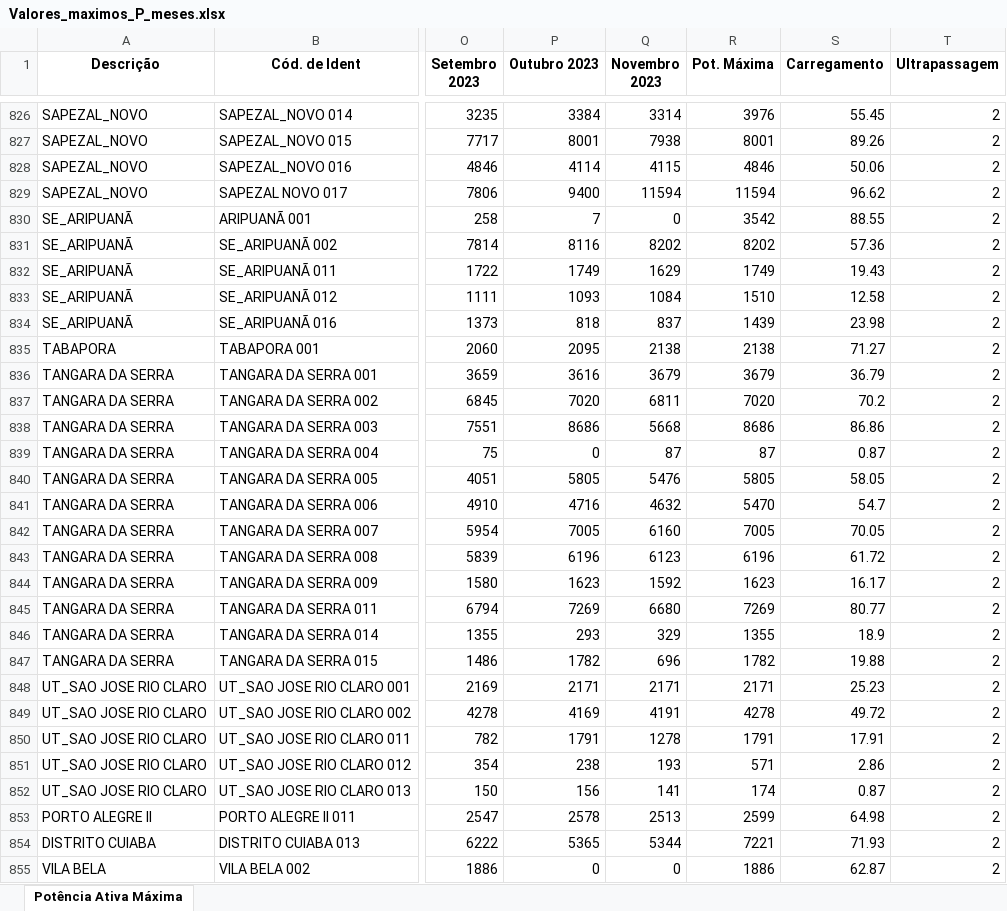
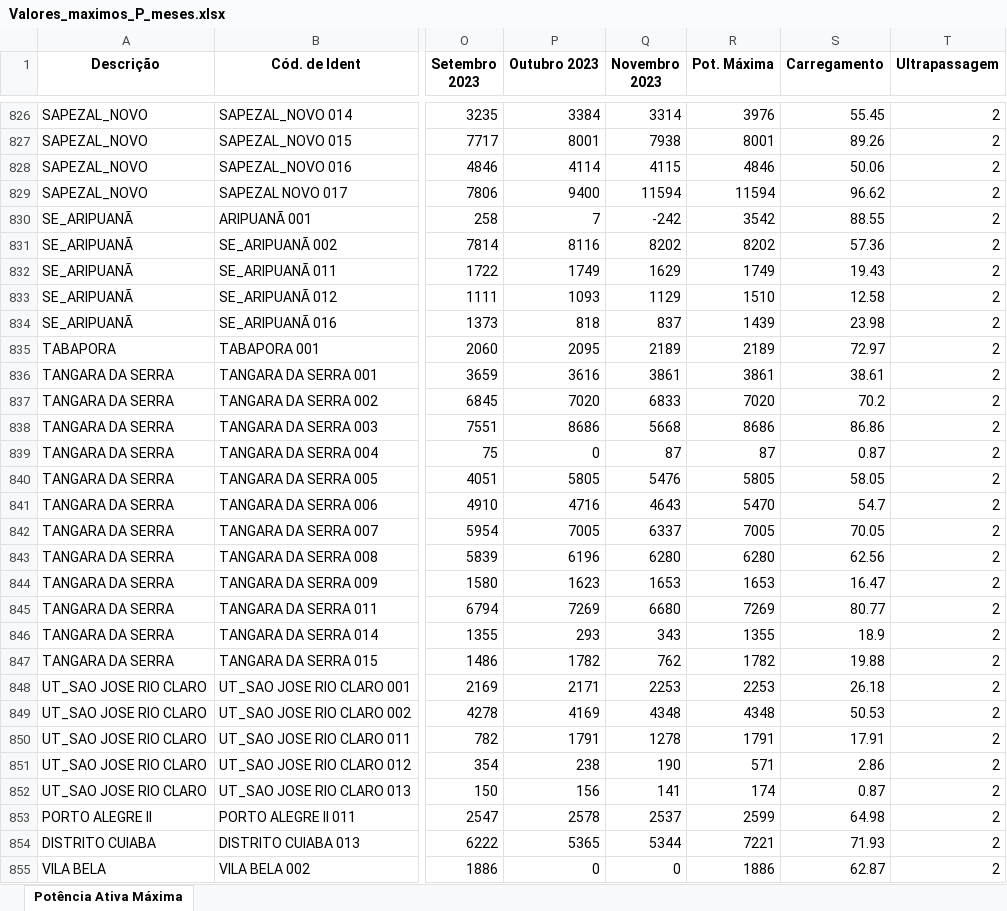
Before and after one commit to Arthuow/ASPO, an Excel workbook: Valores_maximos_P_meses.xlsx, sheet Potência Ativa Máxima, drawn as a sheet; only a part is shown, gaps mark what is left out; values as stored, in another font and other column widths than the file's, no borders; the diff covers the shown part only; the diff names each change by its address in the sheet, - before the commit and + after, or states it on an @@ line.

```diff
--- a/Valores_maximos_P_meses.xlsx (sheet Potência Ativa Máxima)
+++ b/Valores_maximos_P_meses.xlsx (sheet Potência Ativa Máxima)
-Q830 (Novembro 2023): 0
+Q830 (Novembro 2023): -242
-Q833 (Novembro 2023): 1084
+Q833 (Novembro 2023): 1129
-Q835 (Novembro 2023): 2138
+Q835 (Novembro 2023): 2189
-R835 (Pot. Máxima): 2138
+R835 (Pot. Máxima): 2189
-S835 (Carregamento): 71.27
+S835 (Carregamento): 72.97
-Q836 (Novembro 2023): 3679
+Q836 (Novembro 2023): 3861
-R836 (Pot. Máxima): 3679
+R836 (Pot. Máxima): 3861
-S836 (Carregamento): 36.79
+S836 (Carregamento): 38.61
-Q837 (Novembro 2023): 6811
+Q837 (Novembro 2023): 6833
-Q841 (Novembro 2023): 4632
+Q841 (Novembro 2023): 4643
-Q842 (Novembro 2023): 6160
+Q842 (Novembro 2023): 6337
-Q843 (Novembro 2023): 6123
+Q843 (Novembro 2023): 6280
-R843 (Pot. Máxima): 6196
+R843 (Pot. Máxima): 6280
-S843 (Carregamento): 61.72
+S843 (Carregamento): 62.56
-Q844 (Novembro 2023): 1592
+Q844 (Novembro 2023): 1653
-R844 (Pot. Máxima): 1623
+R844 (Pot. Máxima): 1653
-S844 (Carregamento): 16.17
+S844 (Carregamento): 16.47
-Q846 (Novembro 2023): 329
+Q846 (Novembro 2023): 343
-Q847 (Novembro 2023): 696
+Q847 (Novembro 2023): 762
-Q848 (Novembro 2023): 2171
+Q848 (Novembro 2023): 2253
-R848 (Pot. Máxima): 2171
+R848 (Pot. Máxima): 2253
-S848 (Carregamento): 25.23
+S848 (Carregamento): 26.18
-Q849 (Novembro 2023): 4191
+Q849 (Novembro 2023): 4348
-R849 (Pot. Máxima): 4278
+R849 (Pot. Máxima): 4348
-S849 (Carregamento): 49.72
+S849 (Carregamento): 50.53
-Q851 (Novembro 2023): 193
+Q851 (Novembro 2023): 190
-Q853 (Novembro 2023): 2513
+Q853 (Novembro 2023): 2537
```
Also changed, not shown: 250 edited cells elsewhere in this sheet, 1 other file.
